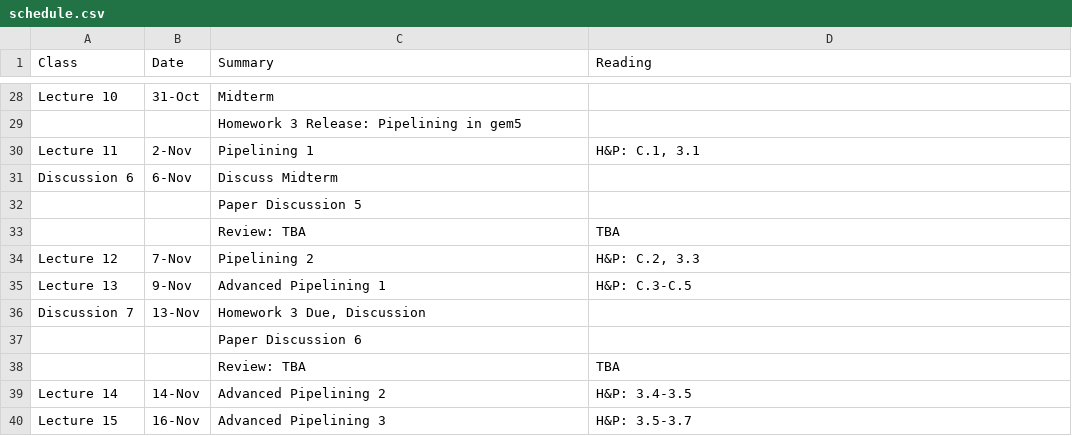
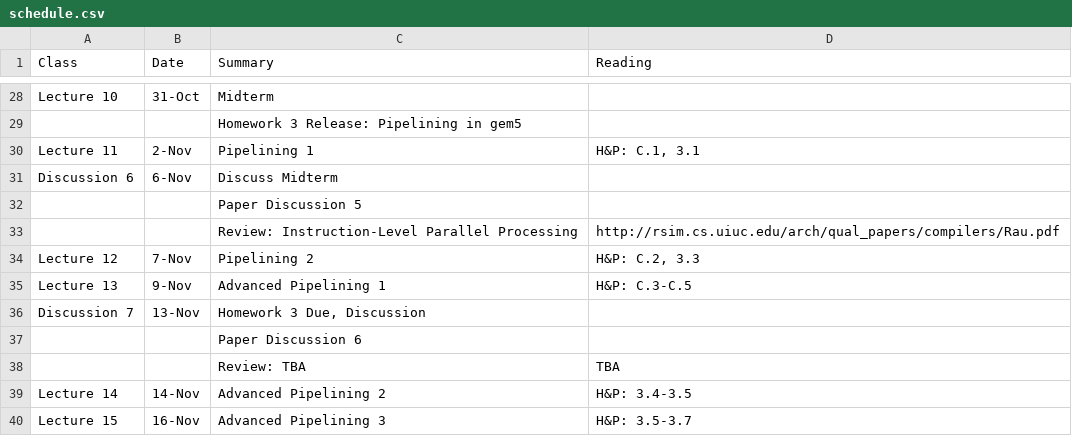
Before and after one commit to jlpteaching/ECS201A, a CSV file: syllabus/schedule.csv, drawn as a sheet; only a part is shown, gaps mark what is left out; removed rows and columns are numbered as before the commit, all else as after; the diff names each change by its address in the sheet, - before the commit and + after, or states it on an @@ line.

Commit message:
Update schedule.csv
Add paper to review for discussion 5

```diff
--- a/syllabus/schedule.csv
+++ b/syllabus/schedule.csv
-row 33:  |  | Review: TBA | TBA
+row 33:  |  | Review: Instruction-Level Parallel Processing | http://rsim.cs.uiuc.edu/arch/qual_papers/compilers/Rau.pdf
```
